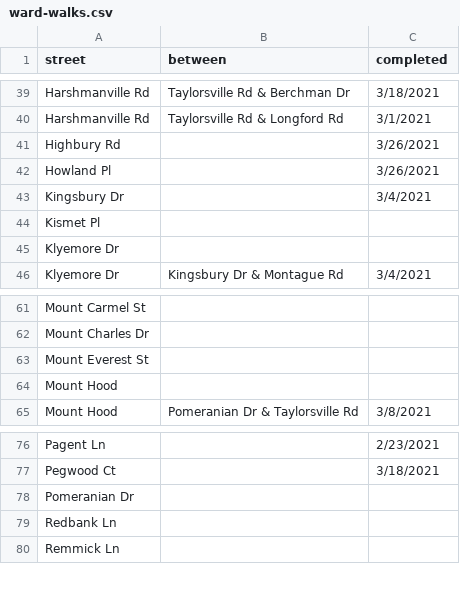
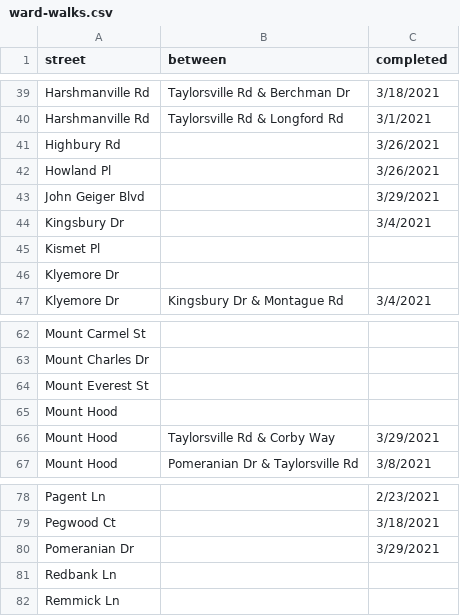
Before and after one commit to hendrixjoseph/joe4huberheights, a CSV file: _data/ward-walks.csv, drawn as a sheet; only a part is shown, gaps mark what is left out.

```diff
--- a/_data/ward-walks.csv
+++ b/_data/ward-walks.csv
@@ -42,2 +42,3 @@ Highbury Rd,,3/26/2021
 Howland Pl,,3/26/2021
+John Geiger Blvd,,3/29/2021
 Kingsbury Dr,,3/4/2021
@@ -64,2 +65,3 @@ Mount Everest St,,
 Mount Hood,,
+Mount Hood,Taylorsville Rd & Corby Way,3/29/2021
 Mount Hood,Pomeranian Dr & Taylorsville Rd,3/8/2021
@@ -77,3 +79,3 @@ Pagent Ln,,2/23/2021
 Pegwood Ct,,3/18/2021
-Pomeranian Dr,,
+Pomeranian Dr,,3/29/2021
 Redbank Ln,,
```
Also changed, not shown: 2 other files.
